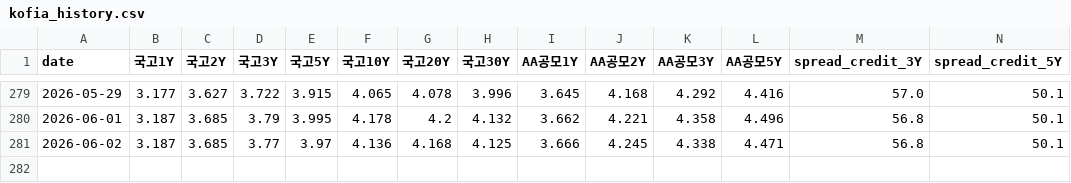
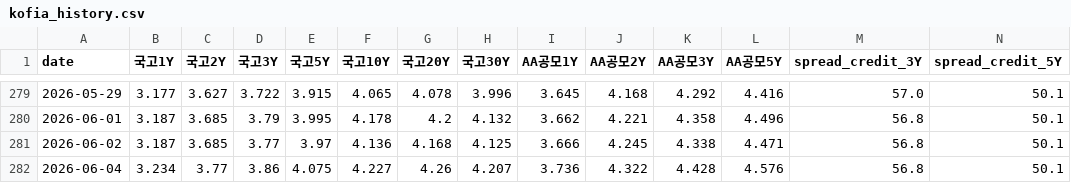
Before and after one commit to ctckd8kngj-art/private, a CSV file: analysis/data/kofia_history.csv, drawn as a sheet; only a part is shown, gaps mark what is left out; rows hold the shown columns only; the diff names each change by its address in the sheet, - before the commit and + after, or states it on an @@ line.

```diff
--- a/analysis/data/kofia_history.csv
+++ b/analysis/data/kofia_history.csv
+row 282: 2026-06-04 | 3.234 | 3.77 | 3.86 | 4.075 | 4.227 | 4.26 | 4.207 | 3.736 | 4.322 | 4.428 | 4.576 | 56.8 | 50.1
```
Also changed, not shown: 1 other file.
